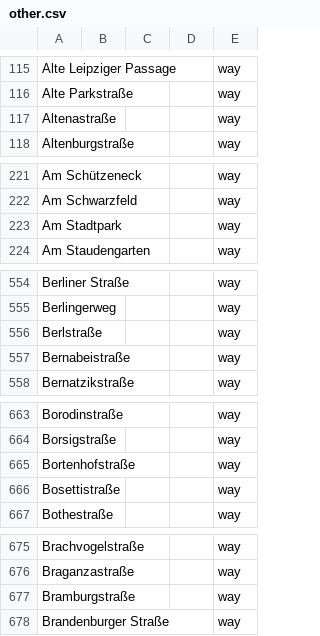
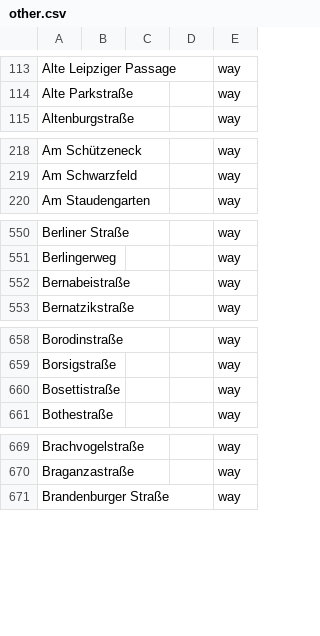
Before and after one commit to EqualStreetNames/equalstreetnames-munich, a CSV file: data/other.csv, drawn as a sheet; only a part is shown, gaps mark what is left out; removed rows and columns are numbered as before the commit, all else as after; the diff covers the shown part only; the diff names each change by its address in the sheet, - before the commit and + after, or states it on an @@ line.

```diff
--- a/data/other.csv
+++ b/data/other.csv
-row 117: Altenastraße |  |  |  | way
-row 223: Am Stadtpark |  |  |  | way
-row 556: Berlstraße |  |  |  | way
-row 665: Bortenhofstraße |  |  |  | way
-row 677: Bramburgstraße |  |  |  | way
```
Also changed, not shown: 1 added row, 43 removed rows and 1 edited cell elsewhere in this file, data/gender.csv, 4 other files.
